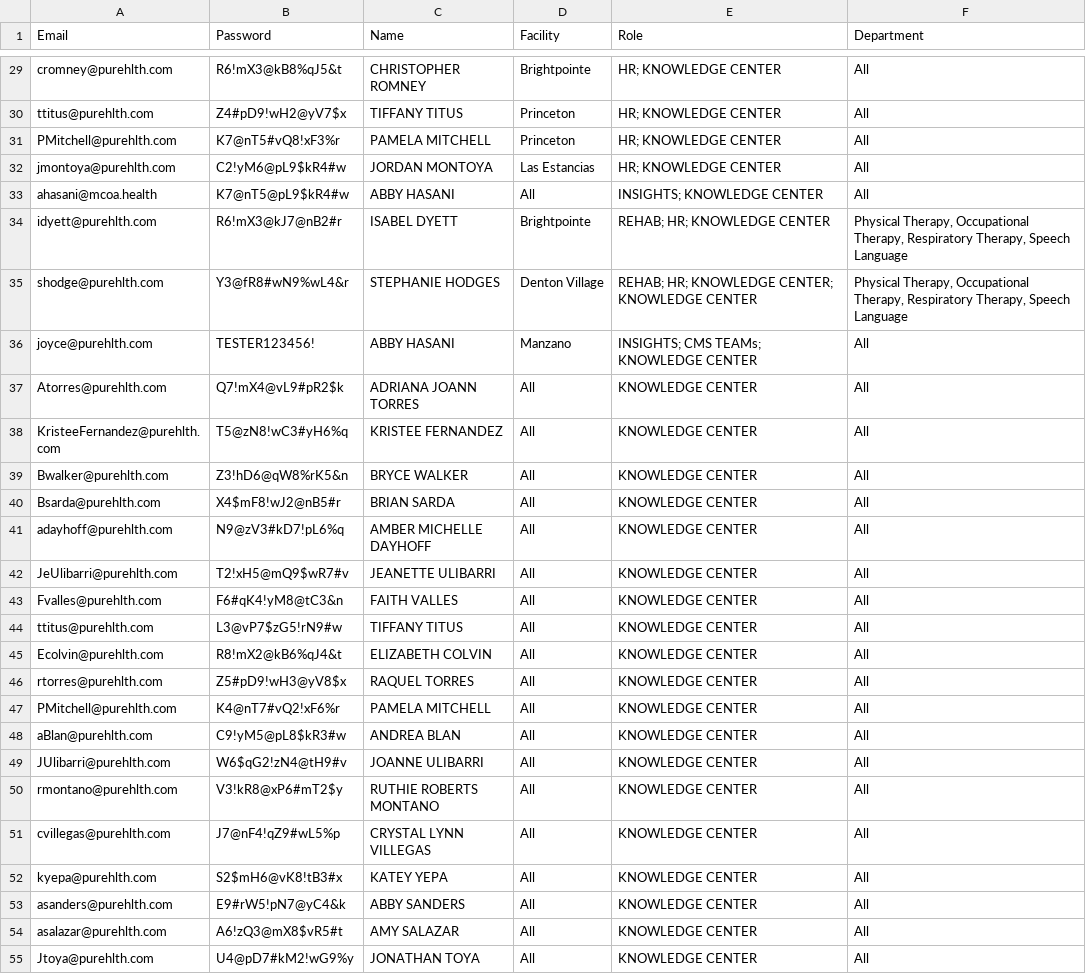
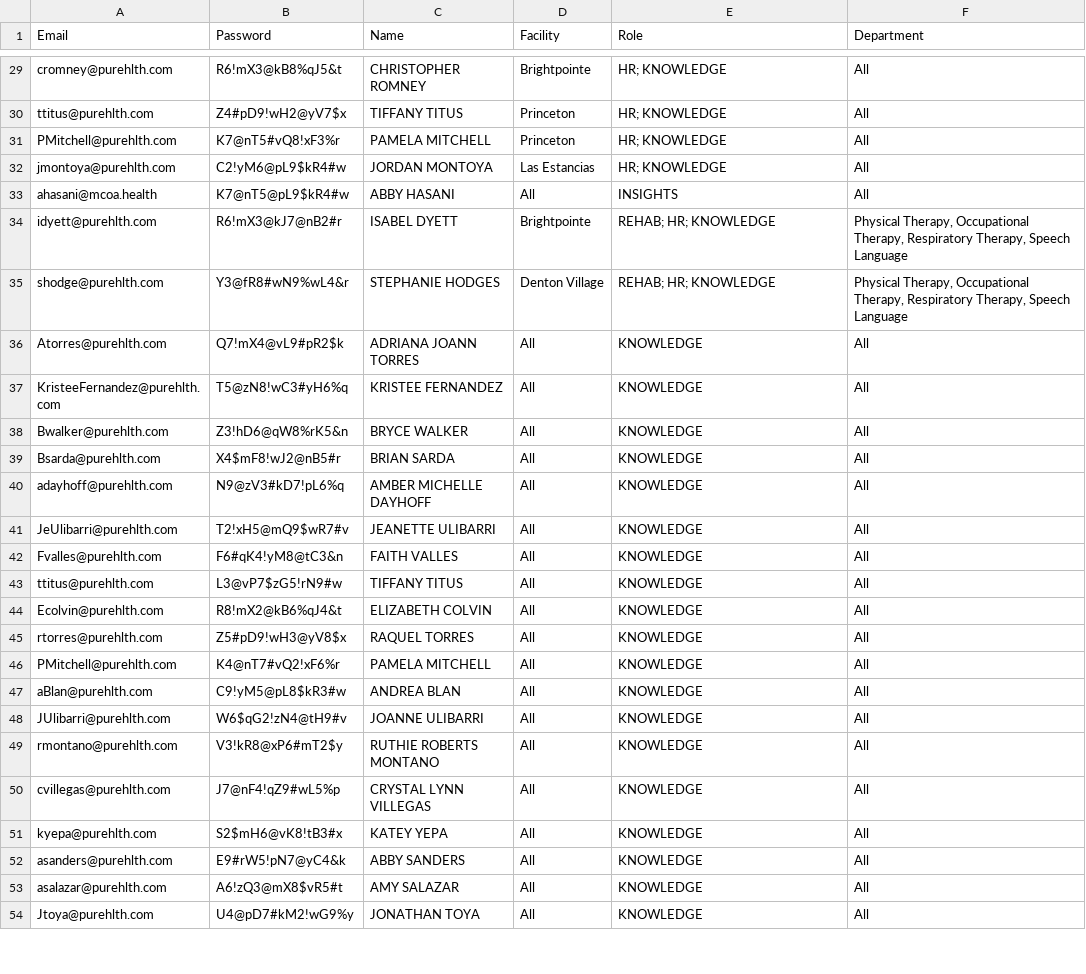
Before and after one commit to MCOAJoyceMartin/yourpureai-portal, a CSV file: portal_credentials.csv, drawn as a sheet; only a part is shown, gaps mark what is left out; removed rows and columns are numbered as before the commit, all else as after; the diff covers the shown part only; the diff names each change by its address in the sheet, - before the commit and + after, or states it on an @@ line.

```diff
--- a/portal_credentials.csv
+++ b/portal_credentials.csv
-E29:E32 (Role): HR; KNOWLEDGE CENTER
+E29:E32 (Role): HR; KNOWLEDGE
-E33 (Role): INSIGHTS; KNOWLEDGE CENTER
+E33 (Role): INSIGHTS
-E34 (Role): REHAB; HR; KNOWLEDGE CENTER
+E34 (Role): REHAB; HR; KNOWLEDGE
-E35 (Role): REHAB; HR; KNOWLEDGE CENTER; KNOWLEDGE CENTER
+E35 (Role): REHAB; HR; KNOWLEDGE
-row 36: joyce@purehlth.com | TESTER123456! | ABBY HASANI | Manzano | INSIGHTS; CMS TEAMs; KNOWLEDGE CENTER | All
-E36:E54 (Role): KNOWLEDGE CENTER
+E36:E54 (Role): KNOWLEDGE
```
Also changed, not shown: 32 edited cells elsewhere in this file.
